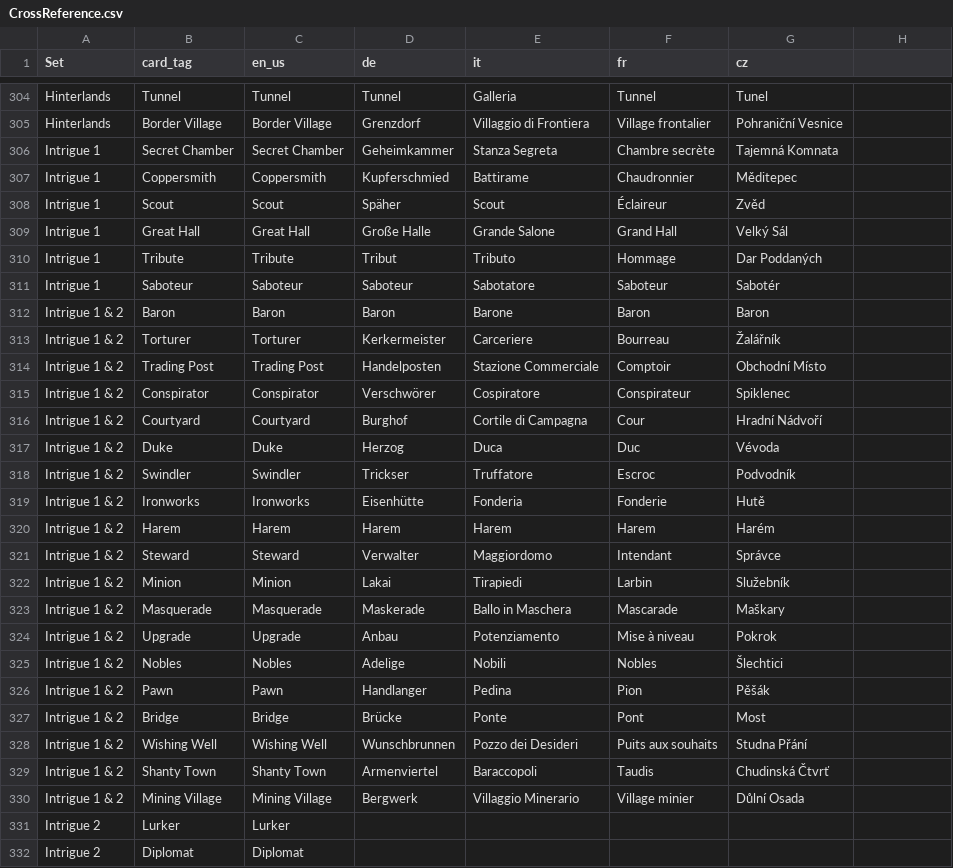
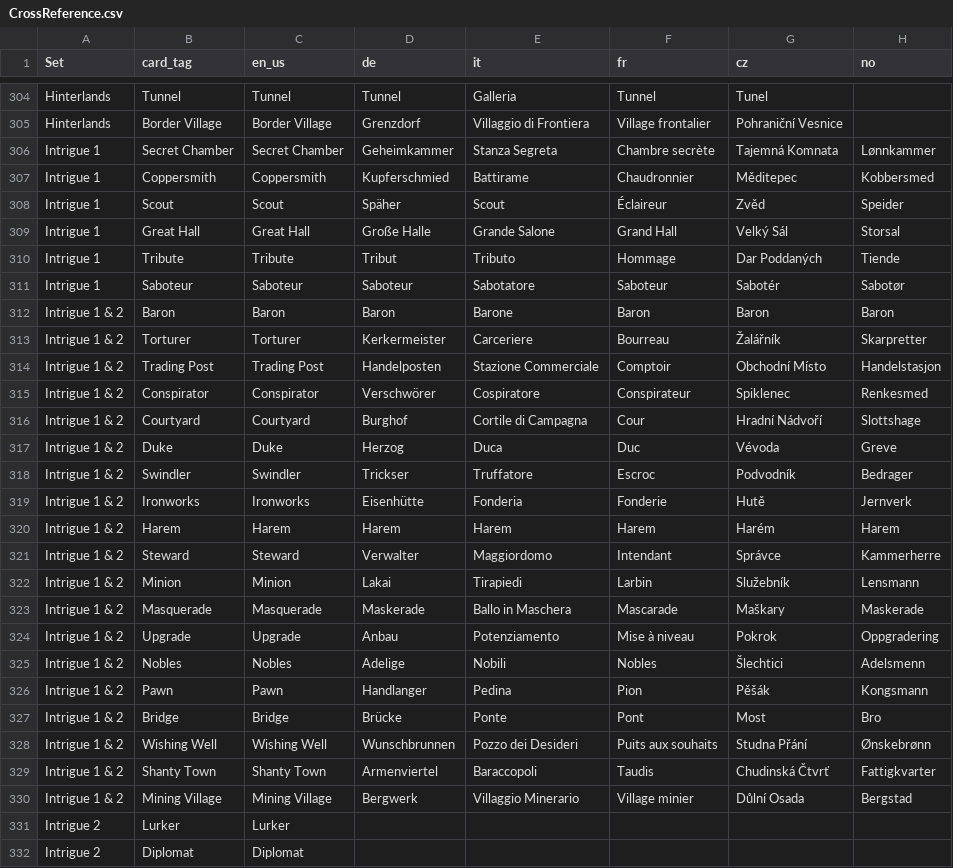
Before and after one commit to sumpfork/dominiontabs, a CSV file: tools/CrossReference.csv, drawn as a sheet; only a part is shown, gaps mark what is left out; the diff covers the shown part only.

```diff
--- a/tools/CrossReference.csv
+++ b/tools/CrossReference.csv
@@ -1 +1 @@
-"Set","card_tag","en_us","de","it","fr","cz"
+Set,card_tag,en_us,de,it,fr,cz,no
@@ -306,25 +306,25 @@
-"Intrigue 1","Secret Chamber","Secret Chamber","Geheimkammer","Stanza Segreta","Chambre secrète","Tajemná Komnata"
-"Intrigue 1","Coppersmith","Coppersmith","Kupferschmied","Battirame","Chaudronnier","Měditepec"
-"Intrigue 1","Scout","Scout","Späher","Scout","Éclaireur","Zvěd"
-"Intrigue 1","Great Hall","Great Hall","Große Halle","Grande Salone","Grand Hall","Velký Sál"
-"Intrigue 1","Tribute","Tribute","Tribut","Tributo","Hommage","Dar Poddaných"
-"Intrigue 1","Saboteur","Saboteur","Saboteur","Sabotatore","Saboteur","Sabotér"
-"Intrigue 1 & 2","Baron","Baron","Baron","Barone","Baron","Baron"
-"Intrigue 1 & 2","Torturer","Torturer","Kerkermeister","Carceriere","Bourreau","Žalářník"
-"Intrigue 1 & 2","Trading Post","Trading Post","Handelposten","Stazione Commerciale","Comptoir","Obchodní Místo"
-"Intrigue 1 & 2","Conspirator","Conspirator","Verschwörer","Cospiratore","Conspirateur","Spiklenec"
-"Intrigue 1 & 2","Courtyard","Courtyard","Burghof","Cortile di Campagna","Cour","Hradní Nádvoří"
-"Intrigue 1 & 2","Duke","Duke","Herzog","Duca","Duc","Vévoda"
-"Intrigue 1 & 2","Swindler","Swindler","Trickser","Truffatore","Escroc","Podvodník"
-"Intrigue 1 & 2","Ironworks","Ironworks","Eisenhütte","Fonderia","Fonderie","Hutě"
-"Intrigue 1 & 2","Harem","Harem","Harem","Harem","Harem","Harém"
-"Intrigue 1 & 2","Steward","Steward","Verwalter","Maggiordomo","Intendant","Správce"
-"Intrigue 1 & 2","Minion","Minion","Lakai","Tirapiedi","Larbin","Služebník"
-"Intrigue 1 & 2","Masquerade","Masquerade","Maskerade","Ballo in Maschera","Mascarade","Maškary"
-"Intrigue 1 & 2","Upgrade","Upgrade","Anbau","Potenziamento","Mise à niveau","Pokrok"
-"Intrigue 1 & 2","Nobles","Nobles","Adelige","Nobili","Nobles","Šlechtici"
-"Intrigue 1 & 2","Pawn","Pawn","Handlanger","Pedina","Pion","Pěšák"
-"Intrigue 1 & 2","Bridge","Bridge","Brücke","Ponte","Pont","Most"
-"Intrigue 1 & 2","Wishing Well","Wishing Well","Wunschbrunnen","Pozzo dei Desideri","Puits aux souhaits","Studna Přání"
-"Intrigue 1 & 2","Shanty Town","Shanty Town","Armenviertel","Baraccopoli","Taudis","Chudinská Čtvrť"
-"Intrigue 1 & 2","Mining Village","Mining Village","Bergwerk","Villaggio Minerario","Village minier","Důlní Osada"
+Intrigue 1,Secret Chamber,Secret Chamber,Geheimkammer,Stanza Segreta,Chambre secrète,Tajemná Komnata,Lønnkammer
+Intrigue 1,Coppersmith,Coppersmith,Kupferschmied,Battirame,Chaudronnier,Měditepec,Kobbersmed
+Intrigue 1,Scout,Scout,Späher,Scout,Éclaireur,Zvěd,Speider
+Intrigue 1,Great Hall,Great Hall,Große Halle,Grande Salone,Grand Hall,Velký Sál,Storsal
+Intrigue 1,Tribute,Tribute,Tribut,Tributo,Hommage,Dar Poddaných,Tiende
+Intrigue 1,Saboteur,Saboteur,Saboteur,Sabotatore,Saboteur,Sabotér,Sabotør
+Intrigue 1 & 2,Baron,Baron,Baron,Barone,Baron,Baron,Baron
+Intrigue 1 & 2,Torturer,Torturer,Kerkermeister,Carceriere,Bourreau,Žalářník,Skarpretter
+Intrigue 1 & 2,Trading Post,Trading Post,Handelposten,Stazione Commerciale,Comptoir,Obchodní Místo,Handelstasjon
+Intrigue 1 & 2,Conspirator,Conspirator,Verschwörer,Cospiratore,Conspirateur,Spiklenec,Renkesmed
+Intrigue 1 & 2,Courtyard,Courtyard,Burghof,Cortile di Campagna,Cour,Hradní Nádvoří,Slottshage
+Intrigue 1 & 2,Duke,Duke,Herzog,Duca,Duc,Vévoda,Greve
+Intrigue 1 & 2,Swindler,Swindler,Trickser,Truffatore,Escroc,Podvodník,Bedrager
+Intrigue 1 & 2,Ironworks,Ironworks,Eisenhütte,Fonderia,Fonderie,Hutě,Jernverk
+Intrigue 1 & 2,Harem,Harem,Harem,Harem,Harem,Harém,Harem
+Intrigue 1 & 2,Steward,Steward,Verwalter,Maggiordomo,Intendant,Správce,Kammerherre
+Intrigue 1 & 2,Minion,Minion,Lakai,Tirapiedi,Larbin,Služebník,Lensmann
+Intrigue 1 & 2,Masquerade,Masquerade,Maskerade,Ballo in Maschera,Mascarade,Maškary,Maskerade
+Intrigue 1 & 2,Upgrade,Upgrade,Anbau,Potenziamento,Mise à niveau,Pokrok,Oppgradering
+Intrigue 1 & 2,Nobles,Nobles,Adelige,Nobili,Nobles,Šlechtici,Adelsmenn
+Intrigue 1 & 2,Pawn,Pawn,Handlanger,Pedina,Pion,Pěšák,Kongsmann
+Intrigue 1 & 2,Bridge,Bridge,Brücke,Ponte,Pont,Most,Bro
+Intrigue 1 & 2,Wishing Well,Wishing Well,Wunschbrunnen,Pozzo dei Desideri,Puits aux souhaits,Studna Přání,Ønskebrønn
+Intrigue 1 & 2,Shanty Town,Shanty Town,Armenviertel,Baraccopoli,Taudis,Chudinská Čtvrť,Fattigkvarter
+Intrigue 1 & 2,Mining Village,Mining Village,Bergwerk,Villaggio Minerario,Village minier,Důlní Osada,Bergstad
```
Also changed, not shown: 28 edited cells elsewhere in this file.
